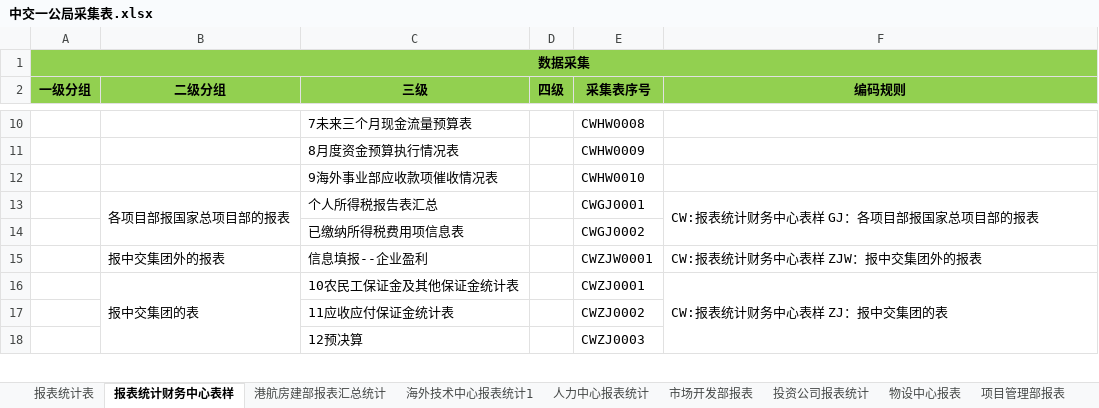
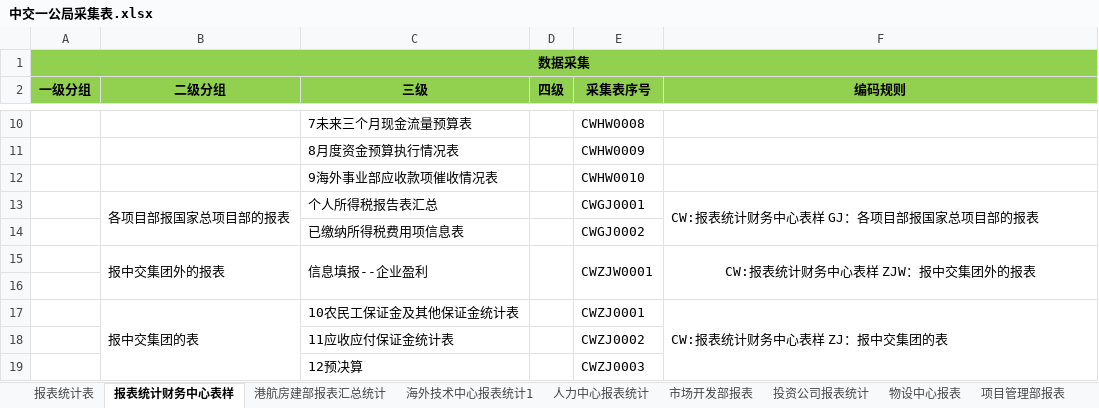
Before and after one commit to EntjLiYang/ZhongJiaoExcelProcess, an Excel workbook: 中交一公局采集表.xlsx, sheet 报表统计财务中心表样, drawn as a sheet; only a part is shown, gaps mark what is left out; values as stored, in another font and other column widths than the file's, no borders; the diff names each change by its address in the sheet, - before the commit and + after, or states it on an @@ line.

```diff
--- a/中交一公局采集表.xlsx (sheet 报表统计财务中心表样)
+++ b/中交一公局采集表.xlsx (sheet 报表统计财务中心表样)
+B15:B16 merged
+C15:C16 merged
+D15:D16 merged
+E15:E16 merged
-F15 alignment: left
+F15 alignment: center
+F15:F16 merged
+row 16: (empty)
```
Also changed, not shown: sheet 项目管理部报表, sheet 投资公司报表统计, sheet 海外技术中心报表统计1.
